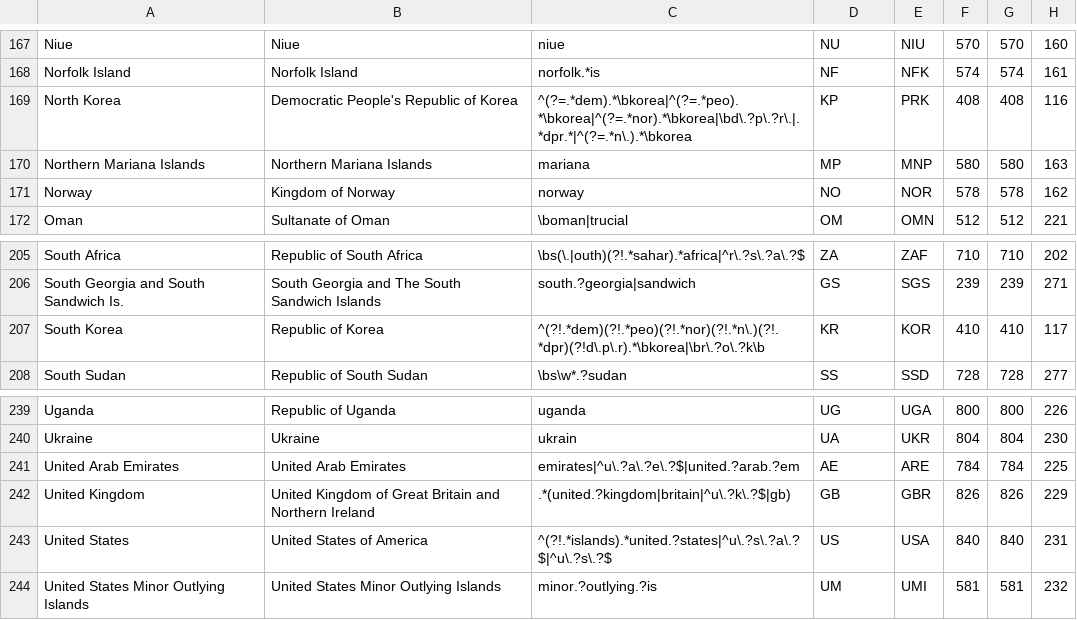
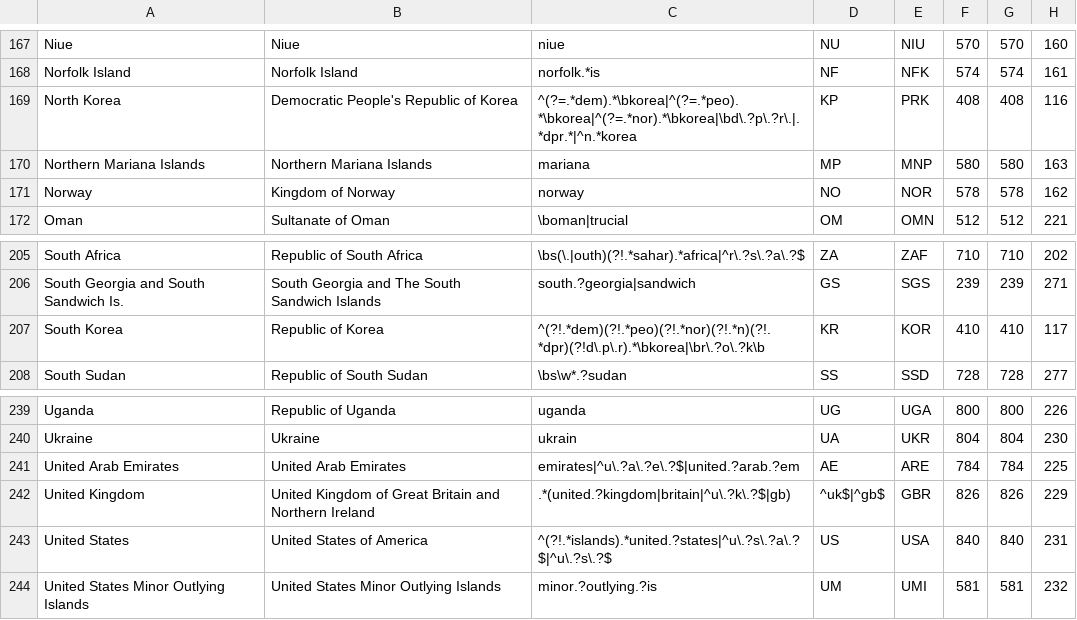
Before and after one commit to IndEcol/country_converter, a TSV file: country_converter/country_data.tsv, drawn as a sheet; only a part is shown, gaps mark what is left out; the diff names each change by its address in the sheet, - before the commit and + after, or states it on an @@ line.

```diff
--- a/country_converter/country_data.tsv
+++ b/country_converter/country_data.tsv
-C169: ^(?=.*dem).*\bkorea|^(?=.*peo).*\bkorea|^(?=.*nor).*\bkorea|\bd\.?p\.?r\.|.*dpr.*|^(?=.*n\.).*\bkorea
+C169: ^(?=.*dem).*\bkorea|^(?=.*peo).*\bkorea|^(?=.*nor).*\bkorea|\bd\.?p\.?r\.|.*dpr.*|^n.*korea
-C207: ^(?!.*dem)(?!.*peo)(?!.*nor)(?!.*n\.)(?!.*dpr)(?!d\.p\.r).*\bkorea|\br\.?o\.?k\b
+C207: ^(?!.*dem)(?!.*peo)(?!.*nor)(?!.*n)(?!.*dpr)(?!d\.p\.r).*\bkorea|\br\.?o\.?k\b
-D242: GB
+D242: ^uk$|^gb$
```
Also changed, not shown: 7 other files.
